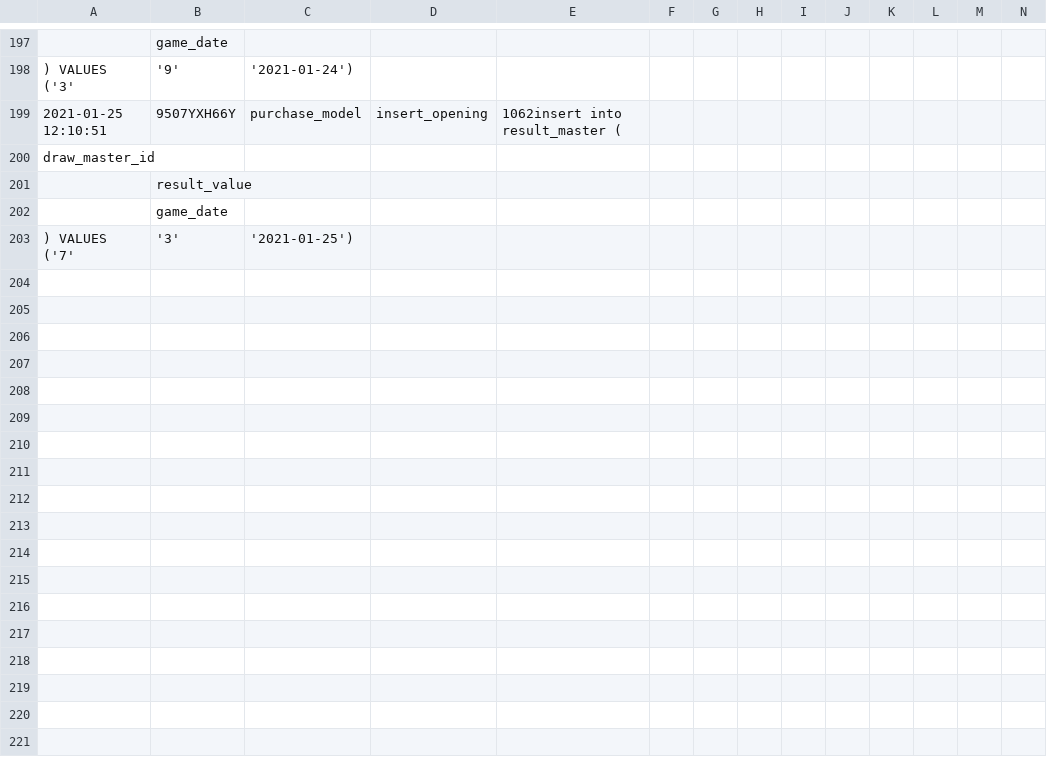
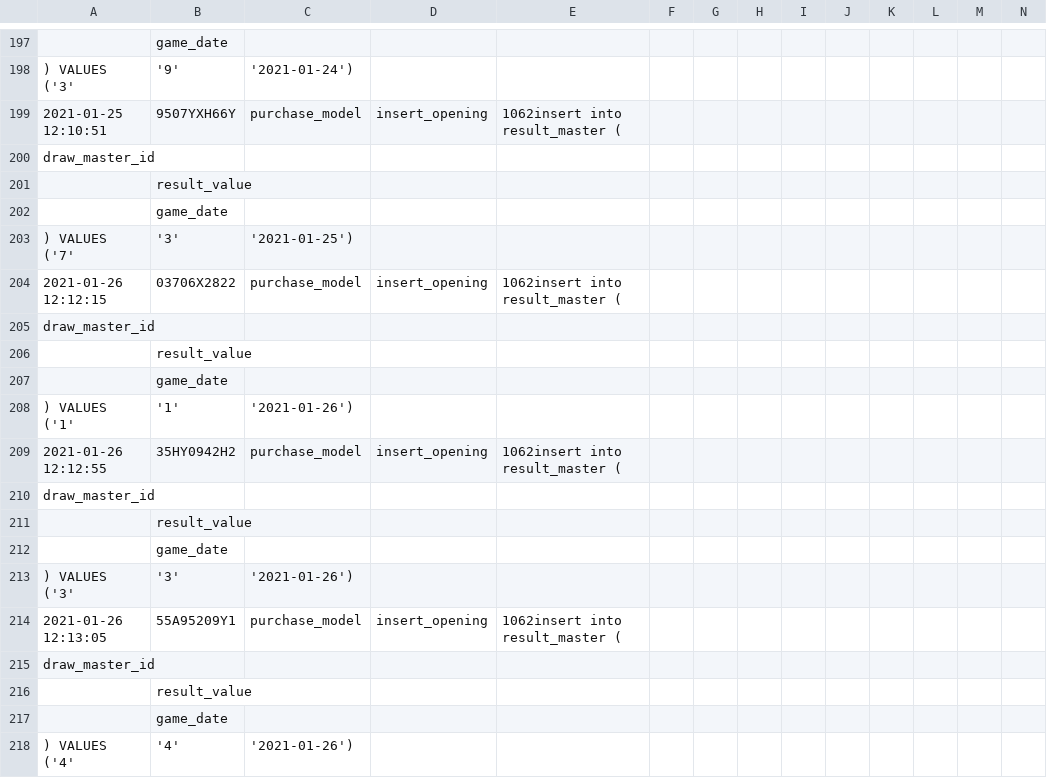
Before and after one commit to ginfotech197/megaending, a CSV file: log_file.csv, drawn as a sheet; only a part is shown, gaps mark what is left out; rows hold the shown columns only; the diff names each change by its address in the sheet, - before the commit and + after, or states it on an @@ line.

Commit message:
result query done

```diff
--- a/log_file.csv
+++ b/log_file.csv
+row 204: 2021-01-26 12:12:15 | 03706X2822 | purchase_model | insert_opening | 1062insert into result_master (
+row 205: draw_master_id
+row 206:  | result_value
+row 207:  | game_date
+row 208: ) VALUES ('1' | '1' | '2021-01-26')
+row 209: 2021-01-26 12:12:55 | 35HY0942H2 | purchase_model | insert_opening | 1062insert into result_master (
+row 210: draw_master_id
+row 211:  | result_value
+row 212:  | game_date
+row 213: ) VALUES ('3' | '3' | '2021-01-26')
+row 214: 2021-01-26 12:13:05 | 55A95209Y1 | purchase_model | insert_opening | 1062insert into result_master (
+row 215: draw_master_id
+row 216:  | result_value
+row 217:  | game_date
+row 218: ) VALUES ('4' | '4' | '2021-01-26')
```
Also changed, not shown: 9 other files.
